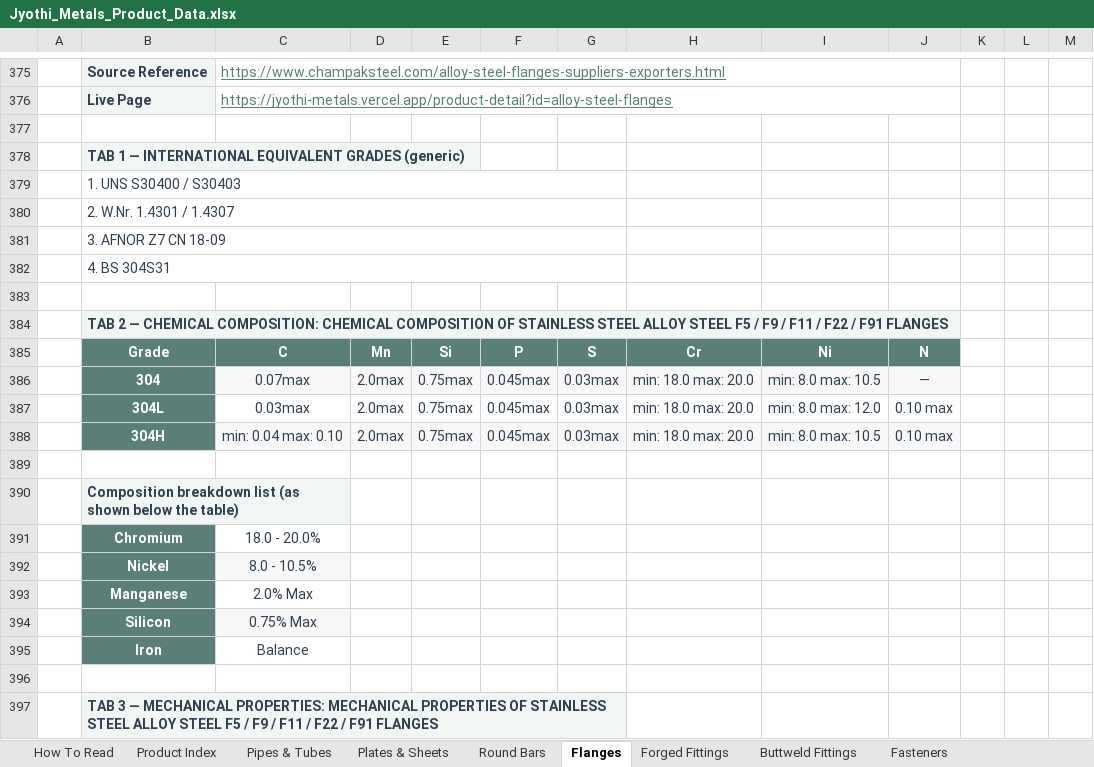
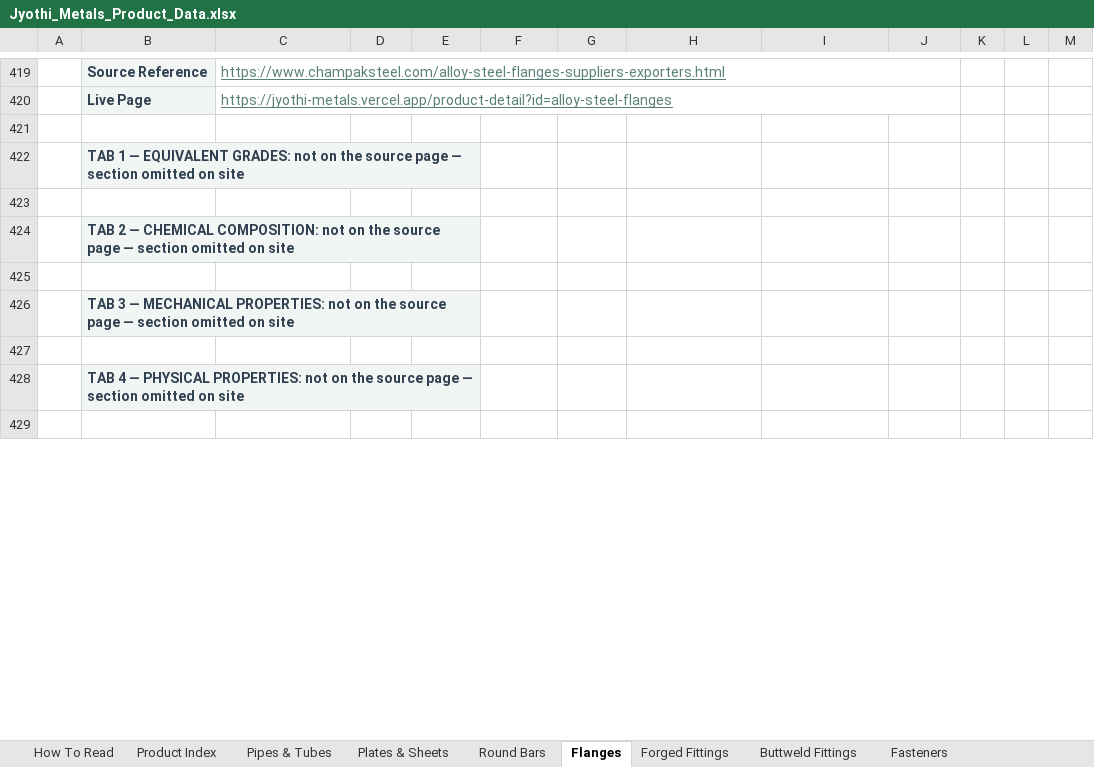
Before and after one commit to White-D-coder/Jyothi_metals, an Excel workbook: Jyothi_Metals_Product_Data.xlsx, sheet Flanges, drawn as a sheet; only a part is shown, gaps mark what is left out; the shorter side is filled out with more unchanged rows; values as stored, in another font and other column widths than the file's, no borders; removed rows and columns are numbered as before the commit, all else as after; rows hold the shown columns only; the diff covers the shown part only; the diff names each change by its address in the sheet, - before the commit and + after, or states it on an @@ line.

```diff
--- a/Jyothi_Metals_Product_Data.xlsx (sheet Flanges)
+++ b/Jyothi_Metals_Product_Data.xlsx (sheet Flanges)
-B422: …1 — INTERNATIONAL EQUIVALENT GRADES (generic)
+B422: …1 — EQUIVALENT GRADES: not on the source page — section omitted on site
-row 379:  | 1. UNS S30400 / S30403
-row 380:  | 2. W.Nr. 1.4301 / 1.4307
-row 381:  | 3. AFNOR Z7 CN 18-09
-row 382:  | 4. BS 304S31
-B424: …CHEMICAL COMPOSITION: CHEMICAL COMPOSITION OF STAINLESS STEEL ALLOY STEEL F5 / F9 / F11 / F22 / F91 FLANGES
+B424: …CHEMICAL COMPOSITION: not on the source page — section omitted on site
-B384:J384 merged
+B424:E424 merged
-F424:J424 fill: #F1F5F4
+F424:J424 fill: none
-row 385:  | Grade | C | Mn | Si | P | S | Cr | Ni | N
-row 386:  | 304 | 0.07max | 2.0max | 0.75max | 0.045max | 0.03max | min: 18.0 max: 20.0 | min: 8.0 max: 10.5 | —
-row 387:  | 304L | 0.03max | 2.0max | 0.75max | 0.045max | 0.03max | min: 18.0 max: 20.0 | min: 8.0 max: 12.0 | 0.10 max
-row 388:  | 304H | min: 0.04 max: 0.10 | 2.0max | 0.75max | 0.045max | 0.03max | min: 18.0 max: 20.0 | min: 8.0 max: 10.5 | 0.10 max
-B426: Composition breakdown list (as shown below the table)
+B426: TAB 3 — MECHANICAL PROPERTIES: not on the source page — section omitted on site
-B390:C390 merged
+B426:E426 merged
-D426:E426 fill: none
+D426:E426 fill: #F1F5F4
-row 391:  | Chromium | 18.0 - 20.0%
-row 392:  | Nickel | 8.0 - 10.5%
-row 393:  | Manganese | 2.0% Max
-row 394:  | Silicon | 0.75% Max
-row 395:  | Iron | Balance
-B428: TAB 3 — MECHANICAL PROPERTIES: MECHANICAL PROPERTIES OF STAINLESS STEEL ALLOY STEEL F5 / F9 / F11 / F22 / F91 FLANGES
+B428: TAB 4 — PHYSICAL PROPERTIES: not on the source page — section omitted on site
-B397:G397 merged
+B428:E428 merged
-F428:G428 fill: #F1F5F4
+F428:G428 fill: none
```
Also changed, not shown: 92 added rows, 75 removed rows, 16 edited cells, cell formats and merged cells elsewhere in this sheet, sheet Pipes & Tubes, sheet Plates & Sheets, sheet Round Bars, sheet Specialized Product, sheet Product Index, sheet Fasteners, 3 more sheets, 21 other files.
